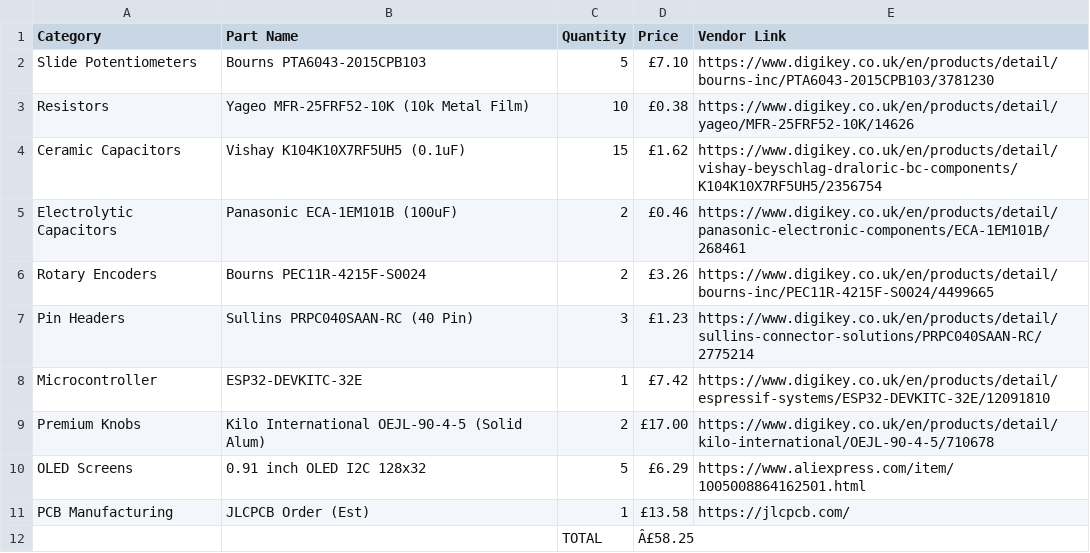
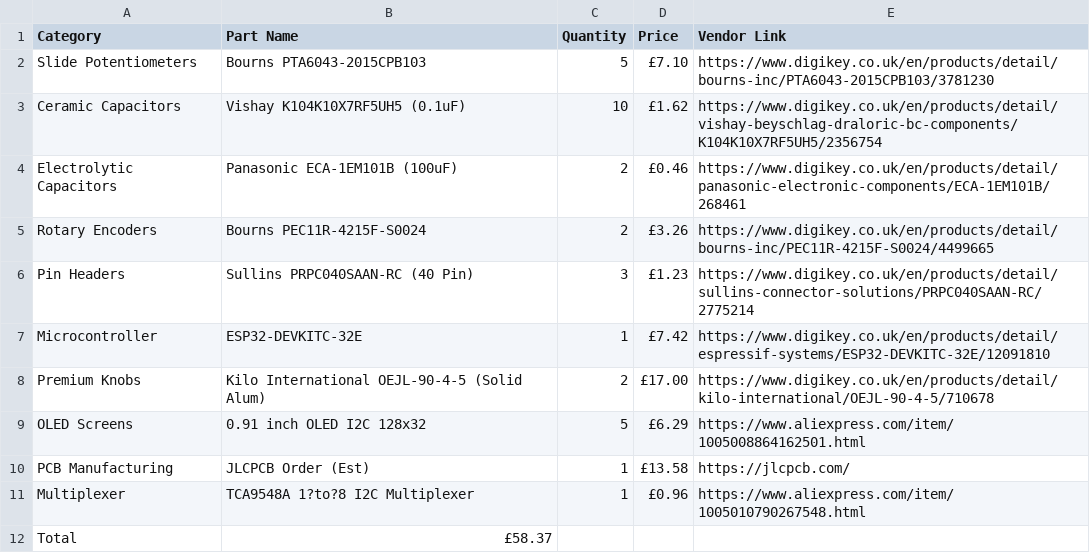
Before and after one commit to TraditionalSockwearer/Custom-Mixer-ESP32, a CSV file: BOM.csv, drawn as a sheet.

Commit message:
Update BOM: adjust quantities and add multiplexer
Reduced ceramic capacitor quantity from 15 to 10, removed resistor line, added TCA9548A I2C multiplexer, and updated total cost in the BOM.csv file.

```diff
--- a/BOM.csv
+++ b/BOM.csv
@@ -2,4 +2,3 @@ Category,Part Name,Quantity,Price,Vendor Link
 Slide Potentiometers,Bourns PTA6043-2015CPB103,5,£7.10,https://www.digikey.co.uk/en/products/detail/bourns-inc/PTA6043-2015CPB103/3781230
-Resistors,Yageo MFR-25FRF52-10K (10k Metal Film),10,£0.38,https://www.digikey.co.uk/en/products/detail/yageo/MFR-25FRF52-10K/14626
-Ceramic Capacitors,Vishay K104K10X7RF5UH5 (0.1uF),15,£1.62,https://www.digikey.co.uk/en/products/detail/vishay-beyschlag-draloric-bc-components/K104K10X7RF5UH5/2356754
+Ceramic Capacitors,Vishay K104K10X7RF5UH5 (0.1uF),10,£1.62,https://www.digikey.co.uk/en/products/detail/vishay-beyschlag-draloric-bc-components/K104K10X7RF5UH5/2356754
 Electrolytic Capacitors,Panasonic ECA-1EM101B (100uF),2,£0.46,https://www.digikey.co.uk/en/products/detail/panasonic-electronic-components/ECA-1EM101B/268461
@@ -11,2 +10,3 @@ OLED Screens,0.91 inch OLED I2C 128x32,5,£6.29,https://www.aliexpress.com/item/
 PCB Manufacturing,JLCPCB Order (Est),1,£13.58,https://jlcpcb.com/
-,,TOTAL,Â£58.25,
+Multiplexer,TCA9548A 1?to?8 I2C Multiplexer,1,£0.96,https://www.aliexpress.com/item/1005010790267548.html
+Total,£58.37,,,
```
